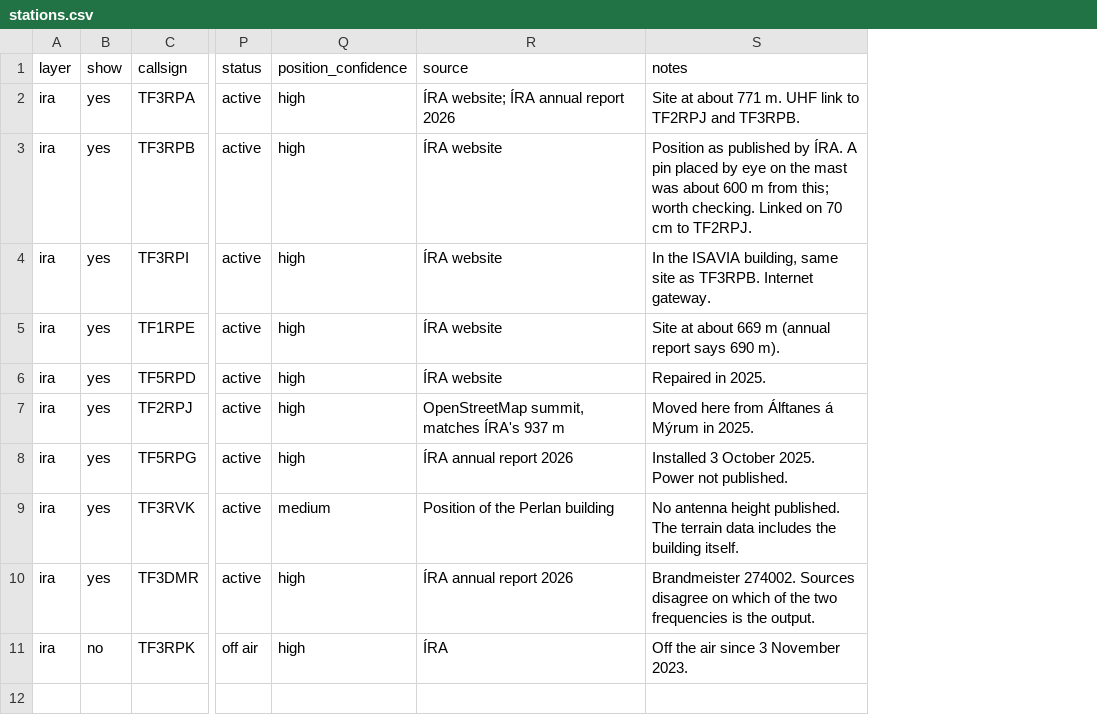
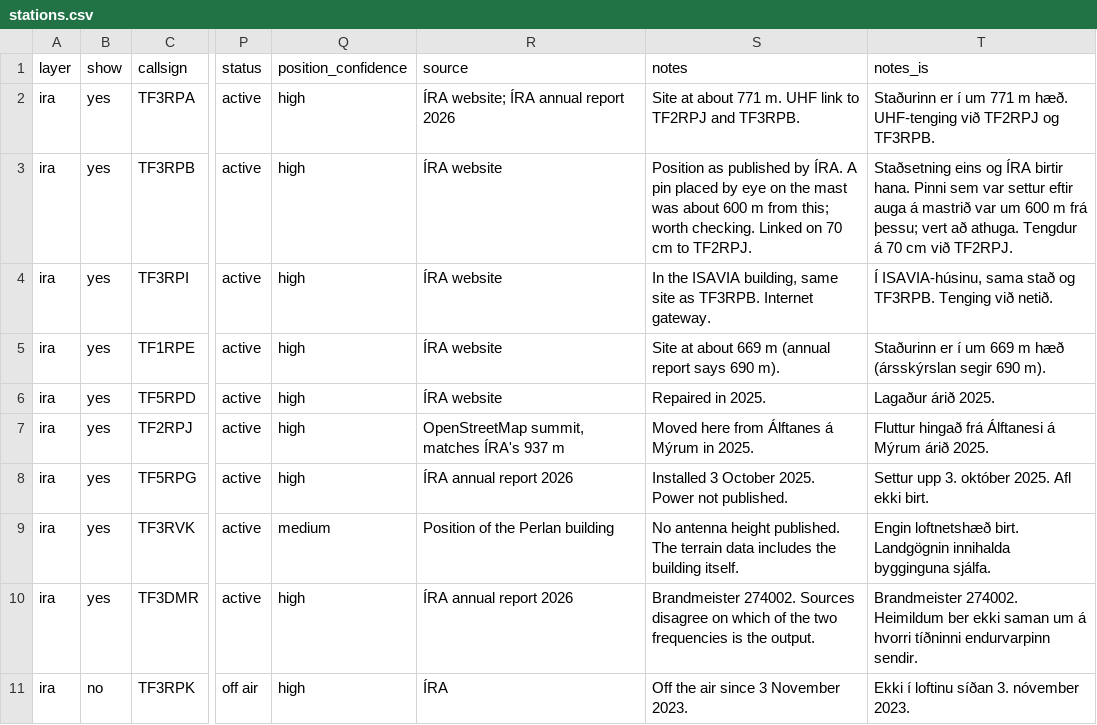
Before and after one commit to TF5NN/sightline, a CSV file: data/stations.csv, drawn as a sheet; only a part is shown, gaps mark what is left out; the diff names each change by its address in the sheet, - before the commit and + after, or states it on an @@ line.

```diff
--- a/data/stations.csv
+++ b/data/stations.csv
+column T (notes_is), rows 2-11: Staðurinn er í um 771 m hæð. UHF-tenging við TF2RPJ og TF3RPB. | Staðsetning eins og ÍRA birtir hana. Pinni sem var settur eftir auga á mastrið var um 600 m frá þessu; vert að athuga. Tengdur á 70 cm við TF2RPJ. | Í ISAVIA-húsinu, sama stað og TF3RPB. Tenging við netið. | Staðurinn er í um 669 m hæð (ársskýrslan segir 690 m). | Lagaður árið 2025. | Fluttur hingað frá Álftanesi á Mýrum árið 2025. | Settur upp 3. október 2025. Afl ekki birt. | Engin loftnetshæð birt. Landgögnin innihalda bygginguna sjálfa. | Brandmeister 274002. Heimildum ber ekki saman um á hvorri tíðninni endurvarpinn sendir. | Ekki í loftinu síðan 3. nóvember 2023.
```
Also changed, not shown: 15 other files.
